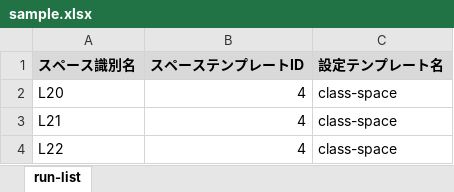
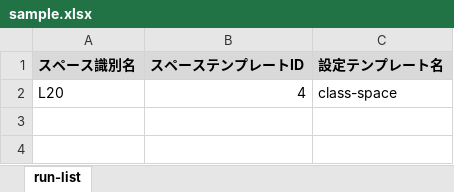
Before and after one commit to nishida2073/project_management, an Excel workbook: tool/kintone-resourse-generator/run-list/sample.xlsx, sheet run-list, drawn as a sheet; values as stored, in another font and other column widths than the file's, no borders; the diff names each change by its address in the sheet, - before the commit and + after, or states it on an @@ line.

Commit message:
md

```diff
--- a/tool/kintone-resourse-generator/run-list/sample.xlsx (sheet run-list)
+++ b/tool/kintone-resourse-generator/run-list/sample.xlsx (sheet run-list)
-row 3: L21 | 4 | class-space
-row 4: L22 | 4 | class-space
```
